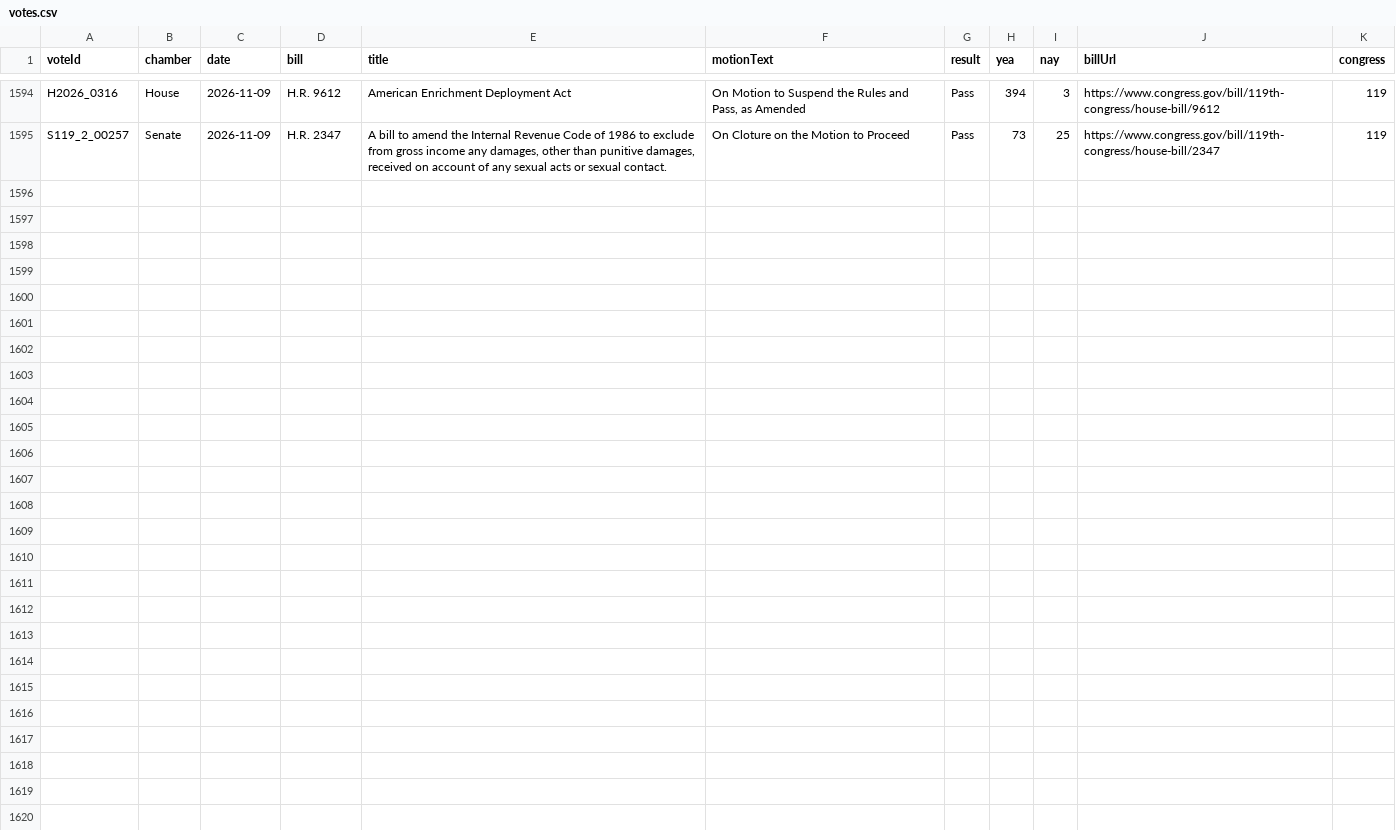
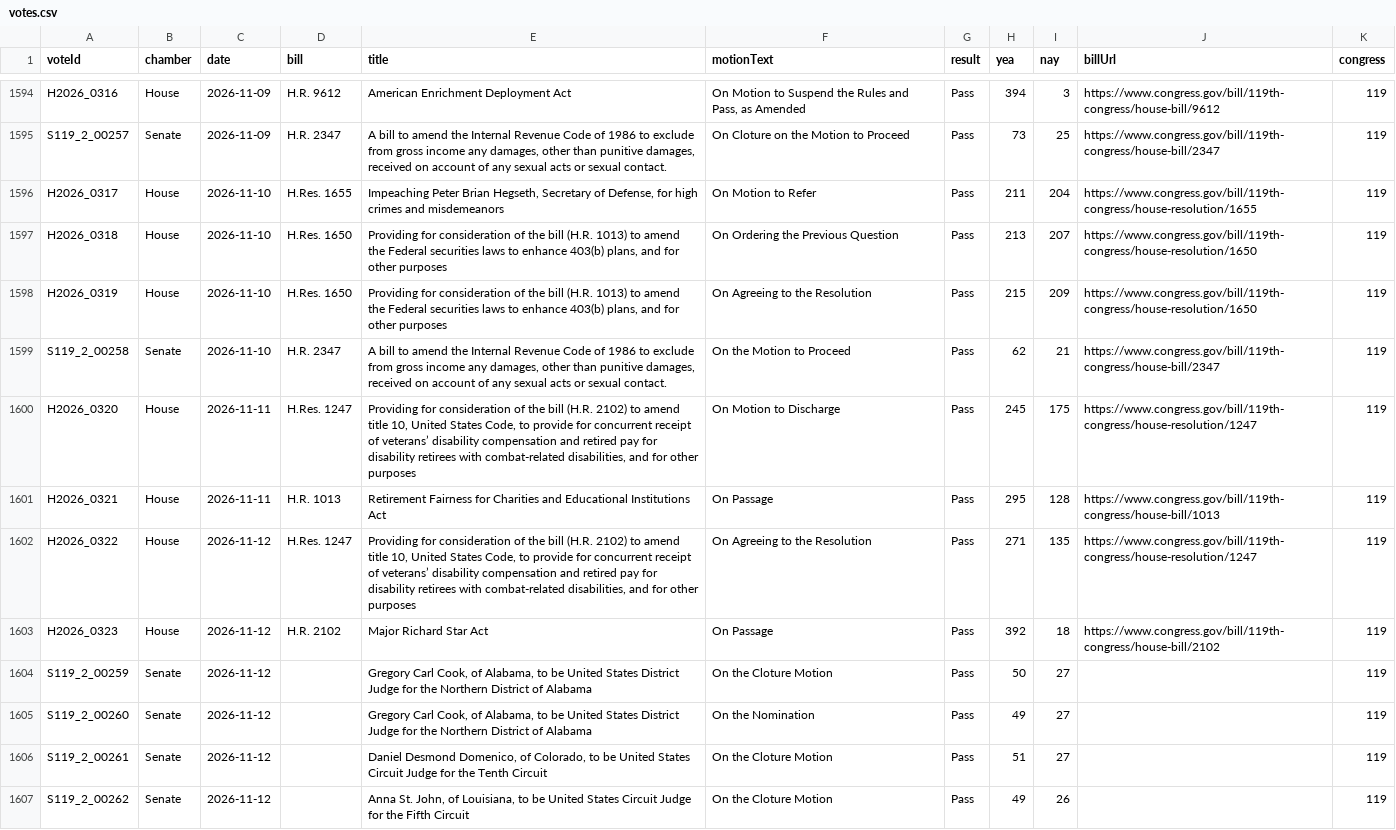
Before and after one commit to Votega/ga-federal-legislators, a CSV file: data/votes.csv, drawn as a sheet; only a part is shown, gaps mark what is left out.

Commit message:
Publish data/votes.csv from votega.org

```diff
--- a/data/votes.csv
+++ b/data/votes.csv
@@ -1595 +1595,13 @@ H2026_0316,House,2026-11-09,H.R. 9612,American Enrichment Deployment Act,"On Mot
 S119_2_00257,Senate,2026-11-09,H.R. 2347,"A bill to amend the Internal Revenue Code of 1986 to exclude from gross income any damages, other than punitive damages, received on account of any sexual acts or sexual contact.",On Cloture on the Motion to Proceed,Pass,73,25,https://www.congress.gov/bill/119th-congress/house-bill/2347,119
+H2026_0317,House,2026-11-10,H.Res. 1655,"Impeaching Peter Brian Hegseth, Secretary of Defense, for high crimes and misdemeanors",On Motion to Refer,Pass,211,204,https://www.congress.gov/bill/119th-congress/house-resolution/1655,119
+H2026_0318,House,2026-11-10,H.Res. 1650,"Providing for consideration of the bill (H.R. 1013) to amend the Federal securities laws to enhance 403(b) plans, and for other purposes",On Ordering the Previous Question,Pass,213,207,https://www.congress.gov/bill/119th-congress/house-resolution/1650,119
+H2026_0319,House,2026-11-10,H.Res. 1650,"Providing for consideration of the bill (H.R. 1013) to amend the Federal securities laws to enhance 403(b) plans, and for other purposes",On Agreeing to the Resolution,Pass,215,209,https://www.congress.gov/bill/119th-congress/house-resolution/1650,119
+S119_2_00258,Senate,2026-11-10,H.R. 2347,"A bill to amend the Internal Revenue Code of 1986 to exclude from gross income any damages, other than punitive damages, received on account of any sexual acts or sexual contact.",On the Motion to Proceed,Pass,62,21,https://www.congress.gov/bill/119th-congress/house-bill/2347,119
+H2026_0320,House,2026-11-11,H.Res. 1247,"Providing for consideration of the bill (H.R. 2102) to amend title 10, United States Code, to provide for concurrent receipt of veterans’ disability compensation and retired pay for disability retirees with combat-related disabilities, and for other purposes",On Motion to Discharge,Pass,245,175,https://www.congress.gov/bill/119th-congress/house-resolution/1247,119
+H2026_0321,House,2026-11-11,H.R. 1013,Retirement Fairness for Charities and Educational Institutions Act,On Passage,Pass,295,128,https://www.congress.gov/bill/119th-congress/house-bill/1013,119
+H2026_0322,House,2026-11-12,H.Res. 1247,"Providing for consideration of the bill (H.R. 2102) to amend title 10, United States Code, to provide for concurrent receipt of veterans’ disability compensation and retired pay for disability retirees with combat-related disabilities, and for other purposes",On Agreeing to the Resolution,Pass,271,135,https://www.congress.gov/bill/119th-congress/house-resolution/1247,119
+H2026_0323,House,2026-11-12,H.R. 2102,Major Richard Star Act,On Passage,Pass,392,18,https://www.congress.gov/bill/119th-congress/house-bill/2102,119
+S119_2_00259,Senate,2026-11-12,,"Gregory Carl Cook, of Alabama, to be United States District Judge for the Northern District of Alabama",On the Cloture Motion,Pass,50,27,,119
+S119_2_00260,Senate,2026-11-12,,"Gregory Carl Cook, of Alabama, to be United States District Judge for the Northern District of Alabama",On the Nomination,Pass,49,27,,119
+S119_2_00261,Senate,2026-11-12,,"Daniel Desmond Domenico, of Colorado, to be United States Circuit Judge for the Tenth Circuit",On the Cloture Motion,Pass,51,27,,119
+S119_2_00262,Senate,2026-11-12,,"Anna St. John, of Louisiana, to be United States Circuit Judge for the Fifth Circuit",On the Cloture Motion,Pass,49,26,,119
```
